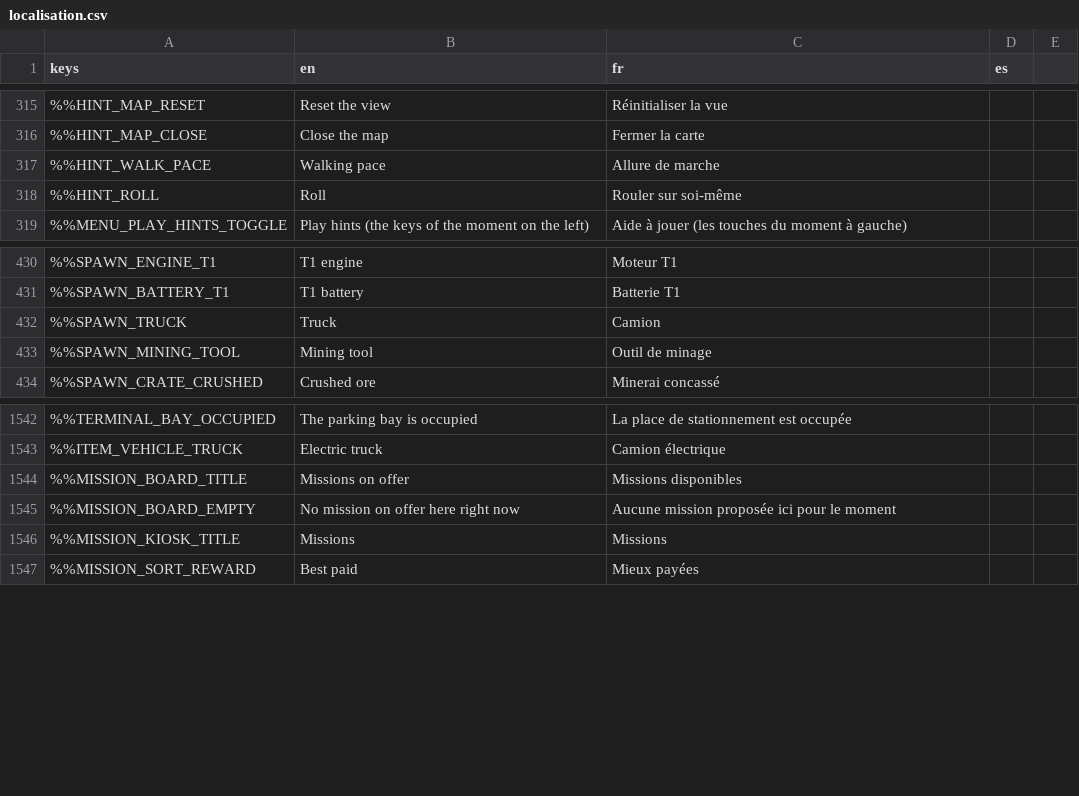
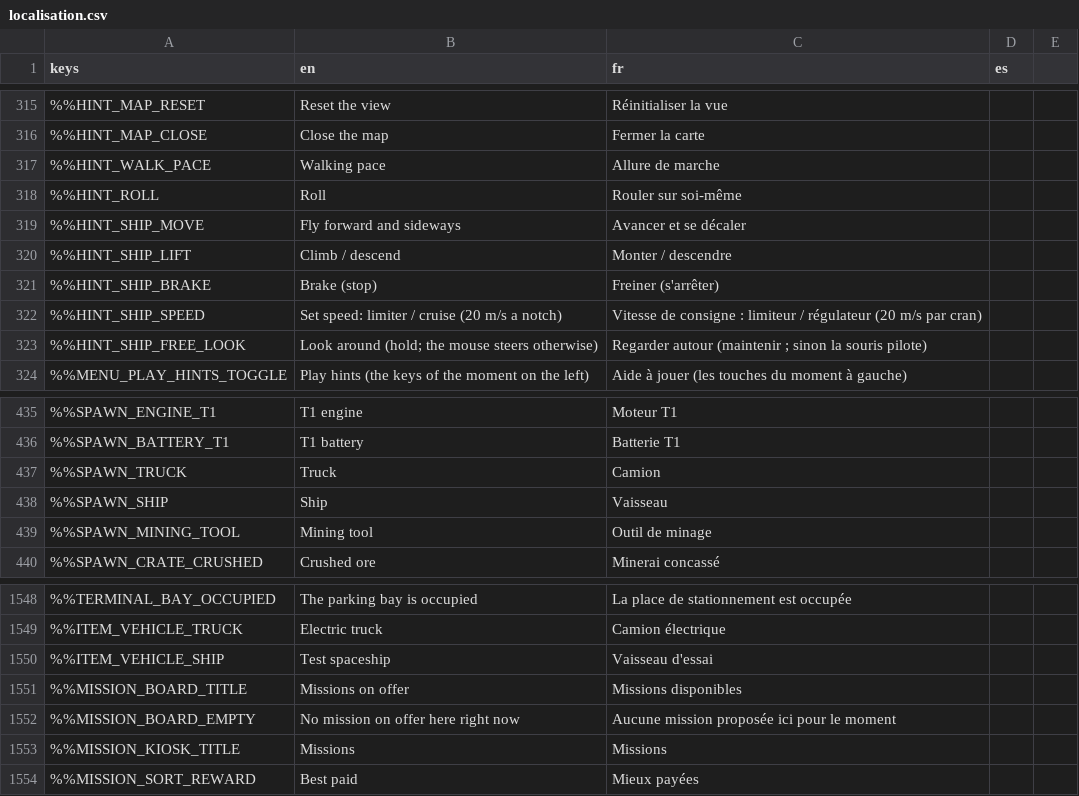
Before and after one commit to DyingStar-game/DyingStar, a CSV file: tools/localization/localisation.csv, drawn as a sheet; only a part is shown, gaps mark what is left out; the diff names each change by its address in the sheet, - before the commit and + after, or states it on an @@ line.

Commit message:
feat(vehicles): the garage hands out a spaceship you fly and walk in
The old CSG test ship becomes a networked Vehicle (type "vehicle", so the
Horizon vehicle def is reused):
- Spaceship extends Vehicle: no wheels, flight computed by the server from
  the pilot's relayed axes (thrust, strafe, lift, roll, pitch, yaw, brake),
  hover assist, flight assist, top speed 512 m/s. The truck's limiter (T),
  cruise control (Ctrl+T) and wheel steps (20 m/s a notch) drive it.
- The garage terminal offers it after the truck (the NPCs still order the
  truck), the Alt+T spawn wheel too.
- Pilot seat with the cockpit view; the mouse steers, right click frees the
  view. The truck's dashboard on the console (a ship layout hiding the
  truck-only lights), two headlights, engine / thrust / RCS sounds
  (WarpZone).
- Hollow hull: walk up the rear ramp; ShipInteriorRider parents a player in
  the cabin to the ship (polled, with grace frames, like the vehicle lift)
  so they ride it in flight; the ship's gravity grid wins over the planet
  through one shared pick rule (priority, then directional over point).
  Leaving the pilot seat keeps you in the cabin.
- Panels at the ship's controls (DataPad, star map, services): the view is
  frozen and the flight input neutral while they have focus.
- The dead ENet ship RPCs and the "ship" prop type are removed.

```diff
--- a/tools/localization/localisation.csv
+++ b/tools/localization/localisation.csv
+row 319: %%HINT_SHIP_MOVE | Fly forward and sideways | Avancer et se décaler
+row 320: %%HINT_SHIP_LIFT | Climb / descend | Monter / descendre
+row 321: %%HINT_SHIP_BRAKE | Brake (stop) | Freiner (s'arrêter)
+row 322: %%HINT_SHIP_SPEED | Set speed: limiter / cruise (20 m/s a notch) | Vitesse de consigne : limiteur / régulateur (20 m/s par cran)
+row 323: %%HINT_SHIP_FREE_LOOK | Look around (hold; the mouse steers otherwise) | Regarder autour (maintenir ; sinon la souris pilote)
+row 438: %%SPAWN_SHIP | Ship | Vaisseau
+row 1550: %%ITEM_VEHICLE_SHIP | Test spaceship | Vaisseau d'essai
```
Also changed, not shown: 50 other files.
